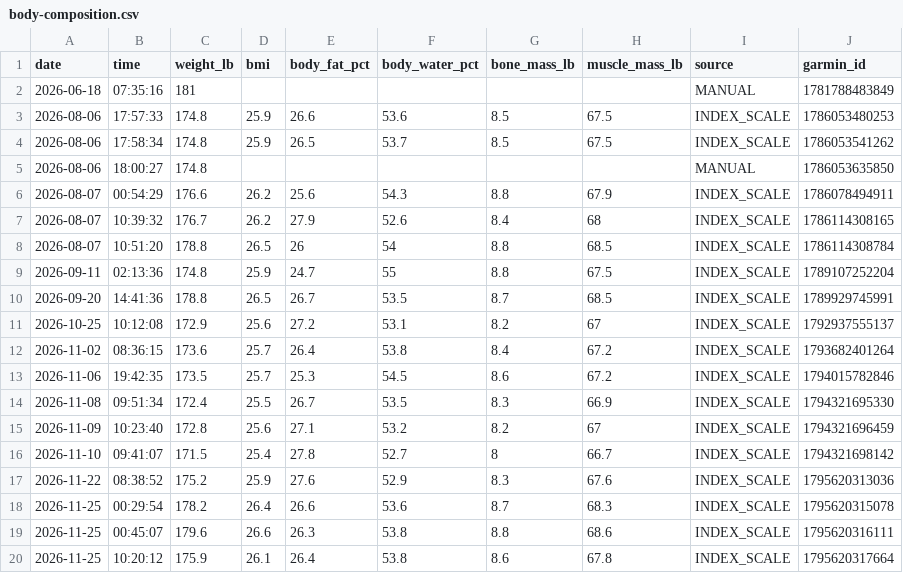
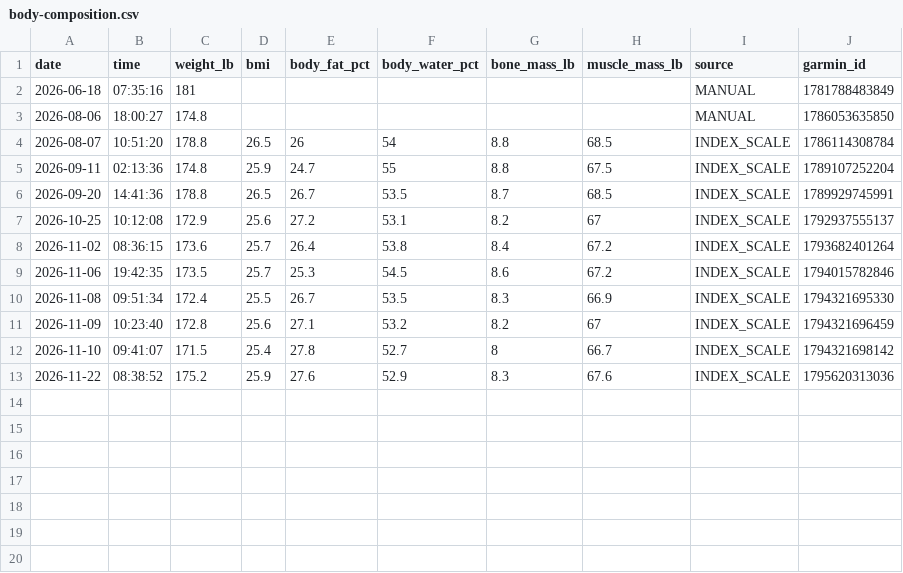
Before and after one commit to jaschro/traintracks, a CSV file: body-composition.csv, drawn as a sheet.

```diff
--- a/body-composition.csv
+++ b/body-composition.csv
@@ -2,7 +2,3 @@ date,time,weight_lb,bmi,body_fat_pct,body_water_pct,bone_mass_lb,muscle_mass_lb,
 2026-06-18,07:35:16,181,,,,,,MANUAL,1781788483849
-2026-08-06,17:57:33,174.8,25.9,26.6,53.6,8.5,67.5,INDEX_SCALE,1786053480253
-2026-08-06,17:58:34,174.8,25.9,26.5,53.7,8.5,67.5,INDEX_SCALE,1786053541262
 2026-08-06,18:00:27,174.8,,,,,,MANUAL,1786053635850
-2026-08-07,00:54:29,176.6,26.2,25.6,54.3,8.8,67.9,INDEX_SCALE,1786078494911
-2026-08-07,10:39:32,176.7,26.2,27.9,52.6,8.4,68,INDEX_SCALE,1786114308165
 2026-08-07,10:51:20,178.8,26.5,26,54,8.8,68.5,INDEX_SCALE,1786114308784
@@ -17,4 +13 @@ date,time,weight_lb,bmi,body_fat_pct,body_water_pct,bone_mass_lb,muscle_mass_lb,
 2026-11-22,08:38:52,175.2,25.9,27.6,52.9,8.3,67.6,INDEX_SCALE,1795620313036
-2026-11-25,00:29:54,178.2,26.4,26.6,53.6,8.7,68.3,INDEX_SCALE,1795620315078
-2026-11-25,00:45:07,179.6,26.6,26.3,53.8,8.8,68.6,INDEX_SCALE,1795620316111
-2026-11-25,10:20:12,175.9,26.1,26.4,53.8,8.6,67.8,INDEX_SCALE,1795620317664
```
Also changed, not shown: 1 other file.
